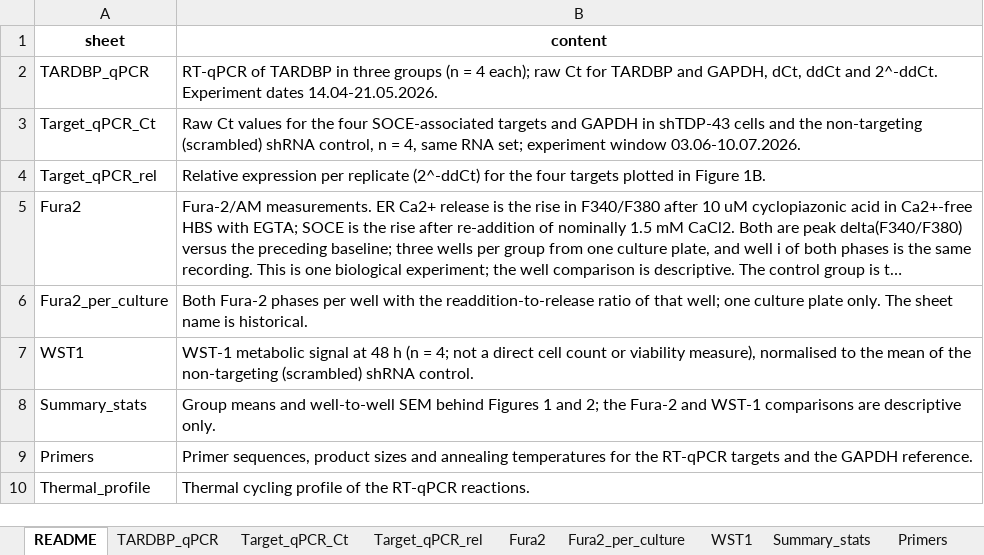
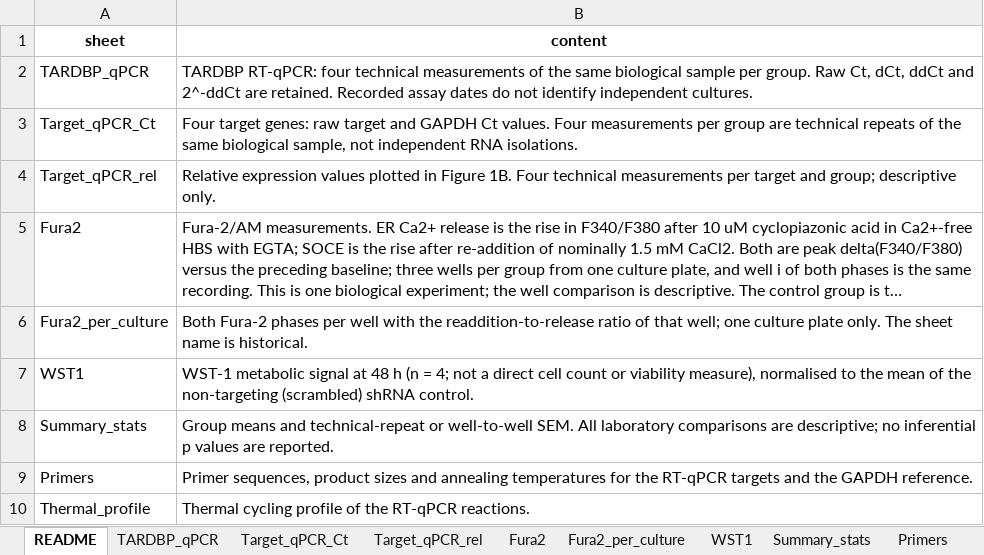
Before and after one commit to elmasnuryilmaz/tdp43-soce-manuscript, an Excel workbook: supplementary/S1_laboratory_source_data.xlsx, sheet README, drawn as a sheet; long unchanged cells end in …; values as stored, in another font and other column widths than the file's, no borders; the diff names each change by its address in the sheet, - before the commit and + after, or states it on an @@ line.

Commit message:
Correct experimental units and audit RNA-processing and tissue analyses

```diff
--- a/supplementary/S1_laboratory_source_data.xlsx (sheet README)
+++ b/supplementary/S1_laboratory_source_data.xlsx (sheet README)
-B2 (content): RT-qPCR of TARDBP in three groups (n = 4 each); raw Ct for TARDBP and GAPDH, dCt, ddCt and 2^-ddCt. Experiment dates 14.04-21.05.2026.
+B2 (content): TARDBP RT-qPCR: four technical measurements of the same biological sample per group. Raw Ct, dCt, ddCt and 2^-ddCt are retained. Recorded assay dates do not identify independent cultures.
-B3 (content): Raw Ct values for the four SOCE-associated targets and GAPDH in shTDP-43 cells and the non-targeting (scrambled) shRNA control, n = 4, same RNA set; experiment window 03.06-10.07.2026.
+B3 (content): Four target genes: raw target and GAPDH Ct values. Four measurements per group are technical repeats of the same biological sample, not independent RNA isolations.
-B4 (content): Relative expression per replicate (2^-ddCt) for the four targets plotted in Figure 1B.
+B4 (content): Relative expression values plotted in Figure 1B. Four technical measurements per target and group; descriptive only.
-B8 (content): …means and well-to-well SEM behind Figures 1 and 2; the Fura-2 and WST-1 comparisons are descriptive only.
+B8 (content): …means and technical-repeat or well-to-well SEM. All laboratory comparisons are descriptive; no inferential p values are reported.
```
Also changed, not shown: sheet Summary_stats, sheet TARDBP_qPCR, sheet Target_qPCR_rel, sheet Target_qPCR_Ct, 48 other files.
